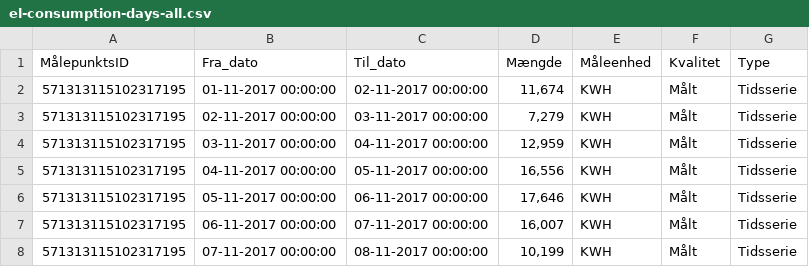
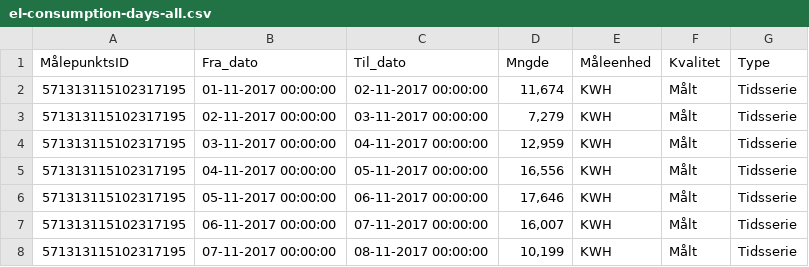
Before and after one commit to henrikkorsgaard/henrikkorsgaard.github.io, a CSV file: media/data/el-consumption-days-all.csv, drawn as a sheet; only a part is shown.

Commit message:
fix: revert CSV parsing to use d3.autoType
The custom CSV parser broke data loading due to encoding
issues with Danish characters in column names.

```diff
--- a/media/data/el-consumption-days-all.csv
+++ b/media/data/el-consumption-days-all.csv
@@ -1,2 +1,2 @@
-MålepunktsID,Fra_dato,Til_dato,Mængde,Måleenhed,Kvalitet,Type
+MålepunktsID,Fra_dato,Til_dato,Mngde,Måleenhed,Kvalitet,Type
 	571313115102317195,01-11-2017 00:00:00,02-11-2017 00:00:00,"11,674",KWH,Målt,Tidsserie
```
Also changed, not shown: media/data/el-consumption-months-all.csv, 1 other file.
